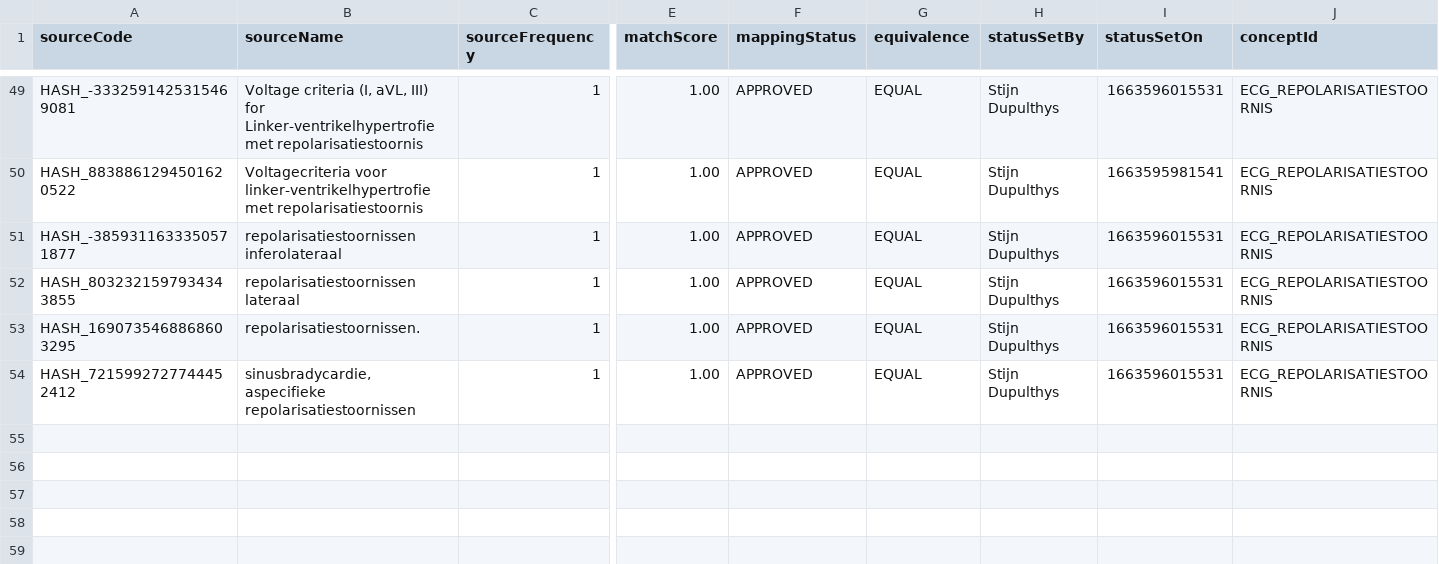
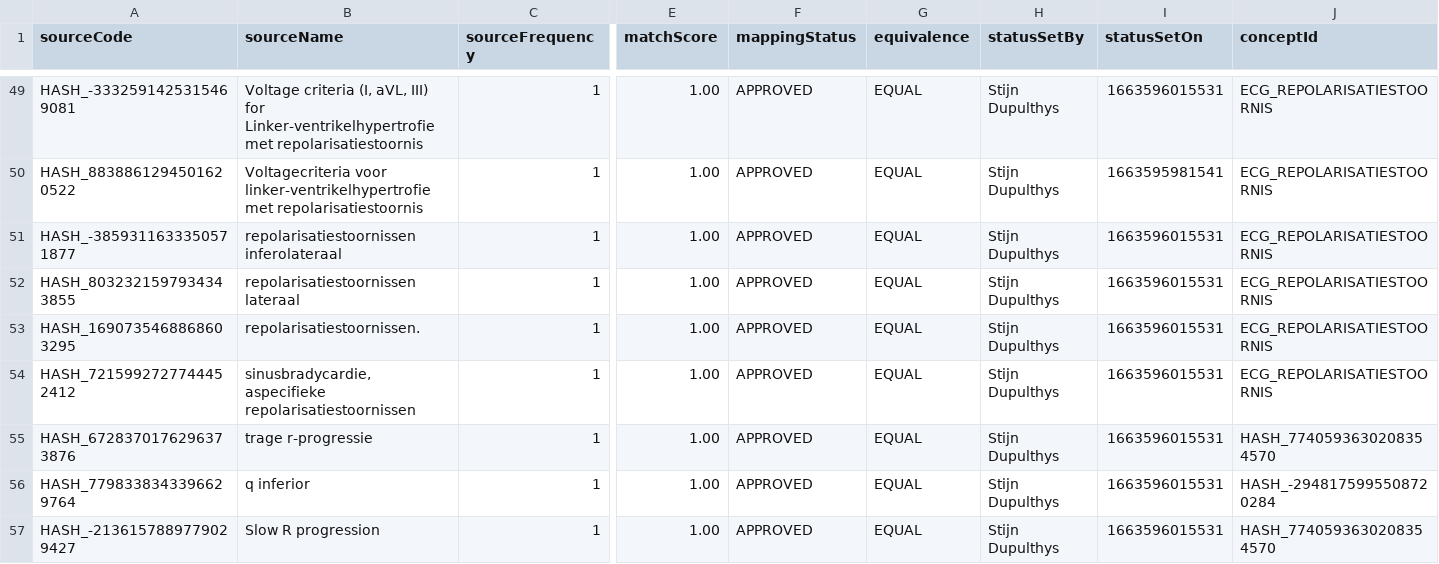
Before and after one commit to RADar-AZDelta/AZDelta-OMOP-CDM, a CSV file: condition_occurrence/condition_concept_id/ecg_concept_to_usagi.csv, drawn as a sheet; only a part is shown, gaps mark what is left out; rows hold the shown columns only; the diff names each change by its address in the sheet, - before the commit and + after, or states it on an @@ line.

```diff
--- a/condition_occurrence/condition_concept_id/ecg_concept_to_usagi.csv
+++ b/condition_occurrence/condition_concept_id/ecg_concept_to_usagi.csv
+row 55: HASH_6728370176296373876 | trage r-progressie | 1 | 1.00 | APPROVED | EQUAL | Stijn Dupulthys | 1663596015531 | HASH_7740593630208354570
+row 56: HASH_7798338343396629764 | q inferior | 1 | 1.00 | APPROVED | EQUAL | Stijn Dupulthys | 1663596015531 | HASH_-2948175995508720284
+row 57: HASH_-2136157889779029427 | Slow R progression | 1 | 1.00 | APPROVED | EQUAL | Stijn Dupulthys | 1663596015531 | HASH_7740593630208354570
```
Also changed, not shown: condition_occurrence/condition_concept_id/custom/ecg_concept.csv, 38 other files.
